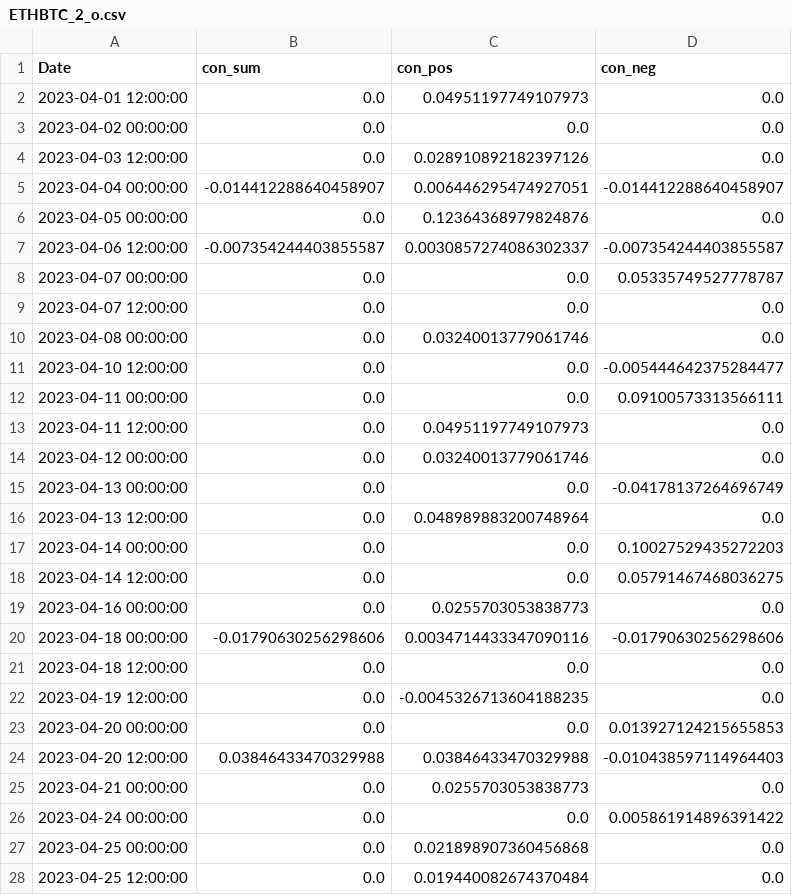
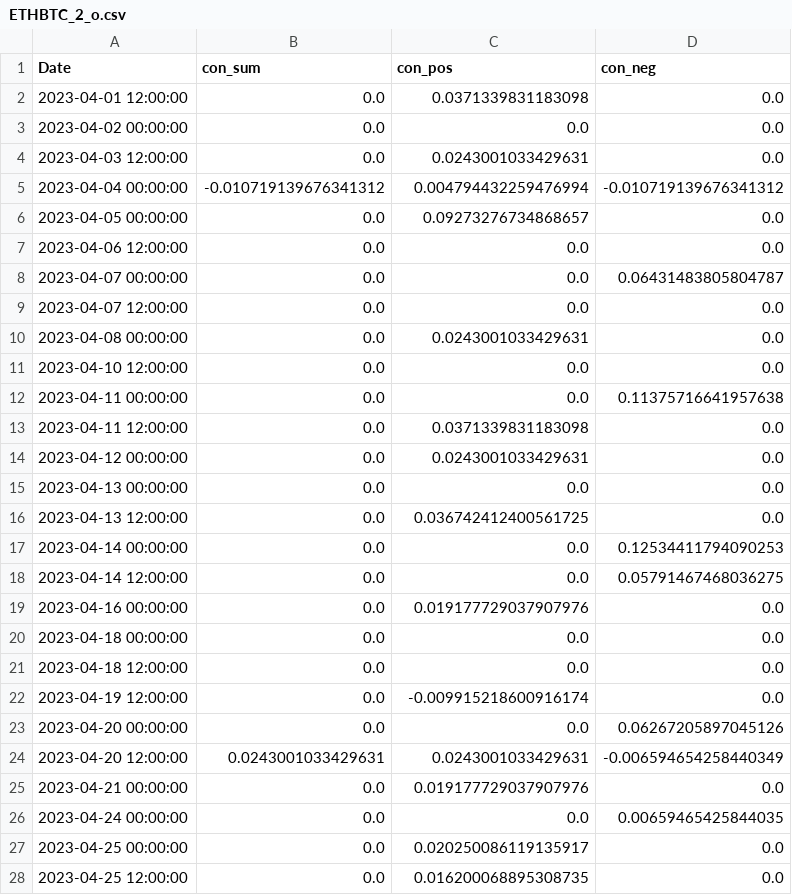
Before and after one commit to CRXIC/QuantConnect, a CSV file: crypto/ETHBTC/ETHBTC_2_o.csv, drawn as a sheet; only a part is shown; the diff covers the shown part only.

```diff
--- a/crypto/ETHBTC/ETHBTC_2_o.csv
+++ b/crypto/ETHBTC/ETHBTC_2_o.csv
@@ -1,28 +1,28 @@
 Date,con_sum,con_pos,con_neg
-2023-04-01 12:00:00,0.0,0.04951197749107973,0.0
+2023-04-01 12:00:00,0.0,0.0371339831183098,0.0
 2023-04-02 00:00:00,0.0,0.0,0.0
-2023-04-03 12:00:00,0.0,0.028910892182397126,0.0
-2023-04-04 00:00:00,-0.014412288640458907,0.006446295474927051,-0.014412288640458907
-2023-04-05 00:00:00,0.0,0.12364368979824876,0.0
-2023-04-06 12:00:00,-0.007354244403855587,0.0030857274086302337,-0.007354244403855587
-2023-04-07 00:00:00,0.0,0.0,0.05335749527778787
+2023-04-03 12:00:00,0.0,0.0243001033429631,0.0
+2023-04-04 00:00:00,-0.010719139676341312,0.004794432259476994,-0.010719139676341312
+2023-04-05 00:00:00,0.0,0.09273276734868657,0.0
+2023-04-06 12:00:00,0.0,0.0,0.0
+2023-04-07 00:00:00,0.0,0.0,0.06431483805804787
 2023-04-07 12:00:00,0.0,0.0,0.0
-2023-04-08 00:00:00,0.0,0.03240013779061746,0.0
-2023-04-10 12:00:00,0.0,0.0,-0.005444642375284477
-2023-04-11 00:00:00,0.0,0.0,0.09100573313566111
-2023-04-11 12:00:00,0.0,0.04951197749107973,0.0
-2023-04-12 00:00:00,0.0,0.03240013779061746,0.0
-2023-04-13 00:00:00,0.0,0.0,-0.04178137264696749
-2023-04-13 12:00:00,0.0,0.048989883200748964,0.0
-2023-04-14 00:00:00,0.0,0.0,0.10027529435272203
+2023-04-08 00:00:00,0.0,0.0243001033429631,0.0
+2023-04-10 12:00:00,0.0,0.0,0.0
+2023-04-11 00:00:00,0.0,0.0,0.11375716641957638
+2023-04-11 12:00:00,0.0,0.0371339831183098,0.0
+2023-04-12 00:00:00,0.0,0.0243001033429631,0.0
+2023-04-13 00:00:00,0.0,0.0,0.0
+2023-04-13 12:00:00,0.0,0.036742412400561725,0.0
+2023-04-14 00:00:00,0.0,0.0,0.12534411794090253
 2023-04-14 12:00:00,0.0,0.0,0.05791467468036275
-2023-04-16 00:00:00,0.0,0.0255703053838773,0.0
-2023-04-18 00:00:00,-0.01790630256298606,0.0034714433347090116,-0.01790630256298606
+2023-04-16 00:00:00,0.0,0.019177729037907976,0.0
+2023-04-18 00:00:00,0.0,0.0,0.0
 2023-04-18 12:00:00,0.0,0.0,0.0
-2023-04-19 12:00:00,0.0,-0.0045326713604188235,0.0
-2023-04-20 00:00:00,0.0,0.0,0.013927124215655853
-2023-04-20 12:00:00,0.03846433470329988,0.03846433470329988,-0.010438597114964403
-2023-04-21 00:00:00,0.0,0.0255703053838773,0.0
-2023-04-24 00:00:00,0.0,0.0,0.005861914896391422
-2023-04-25 00:00:00,0.0,0.021898907360456868,0.0
-2023-04-25 12:00:00,0.0,0.019440082674370484,0.0
+2023-04-19 12:00:00,0.0,-0.009915218600916174,0.0
+2023-04-20 00:00:00,0.0,0.0,0.06267205897045126
+2023-04-20 12:00:00,0.0243001033429631,0.0243001033429631,-0.006594654258440349
+2023-04-21 00:00:00,0.0,0.019177729037907976,0.0
+2023-04-24 00:00:00,0.0,0.0,0.00659465425844035
+2023-04-25 00:00:00,0.0,0.020250086119135917,0.0
+2023-04-25 12:00:00,0.0,0.016200068895308735,0.0
```
Also changed, not shown: 51 edited cells elsewhere in this file.
